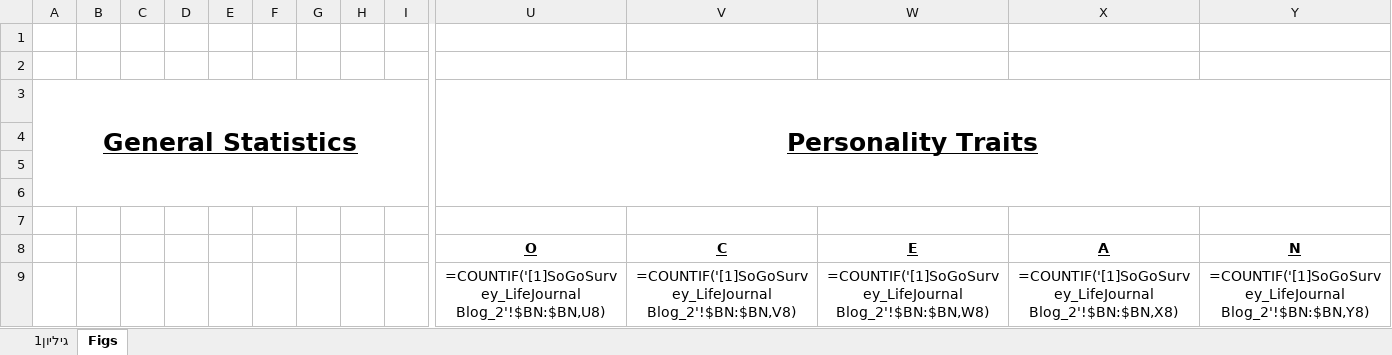
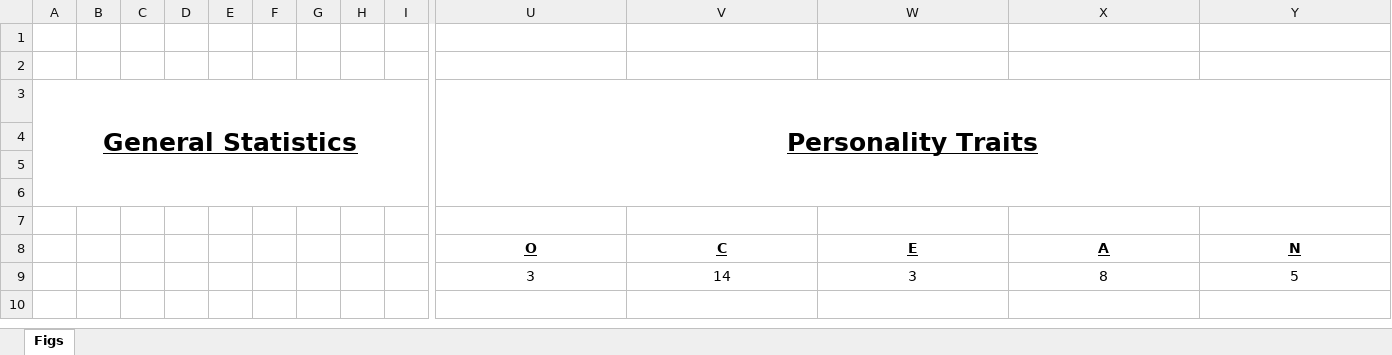
Before and after one commit to YuvalSK/EBH, an Excel workbook: Results/General_Statistics.xlsx, sheet Figs, drawn as a sheet; only a part is shown, gaps mark what is left out; values as stored, in another font and other column widths than the file's, no borders; formulas are shown in place of their values; charts and pictures not drawn; removed rows and columns are numbered as before the commit, all else as after; rows hold the shown columns only; the diff names each change by its address in the sheet, - before the commit and + after, or states it on an @@ line.

```diff
--- a/Results/General_Statistics.xlsx (sheet Figs)
+++ b/Results/General_Statistics.xlsx (sheet Figs)
@@ sheet tab hidden: גיליון1 @@
-row 9:  |  |  |  |  |  |  |  |  | =COUNTIF('[1]SoGoSurvey_LifeJournal Blog_2'!$BN:$BN,U8) | =COUNTIF('[1]SoGoSurvey_LifeJournal Blog_2'!$BN:$BN,V8) | =COUNTIF('[1]SoGoSurvey_LifeJournal Blog_2'!$BN:$BN,W8) | =COUNTIF('[1]SoGoSurvey_LifeJournal Blog_2'!$BN:$BN,X8) | =COUNTIF('[1]SoGoSurvey_LifeJournal Blog_2'!$BN:$BN,Y8)
+row 9:  |  |  |  |  |  |  |  |  | 3 | 14 | 3 | 8 | 5
```
Also changed, not shown: charts or pictures, 1 other file.
